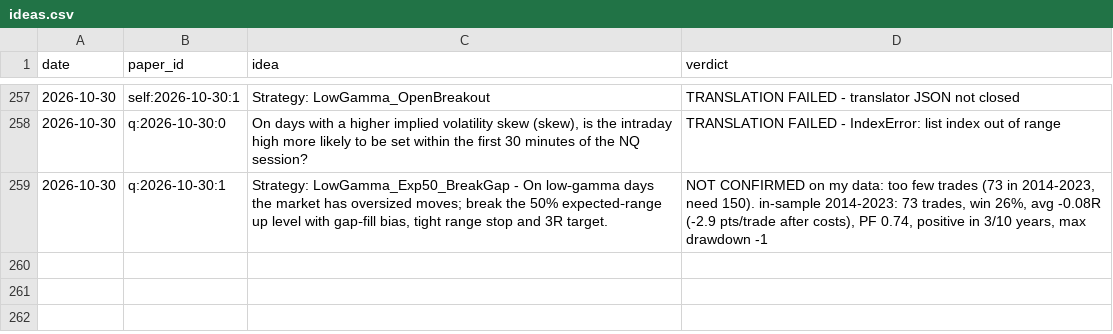
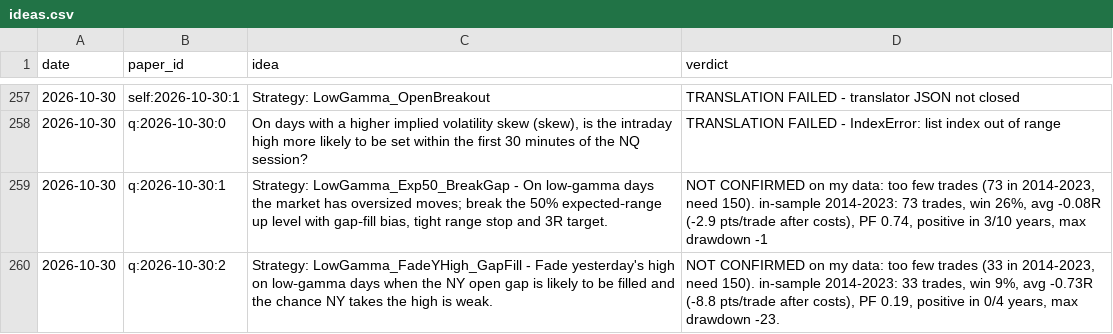
Before and after one commit to vannaflow1/nasdaq-bot, a CSV file: knowledge/ideas.csv, drawn as a sheet; only a part is shown, gaps mark what is left out; the diff names each change by its address in the sheet, - before the commit and + after, or states it on an @@ line.

```diff
--- a/knowledge/ideas.csv
+++ b/knowledge/ideas.csv
+row 260: 2026-10-30 | q:2026-10-30:2 | Strategy: LowGamma_FadeYHigh_GapFill - Fade yesterday's high on low‑gamma days when the NY open gap is likely to be filled and the chance NY takes the high is weak. | NOT CONFIRMED on my data: too few trades (33 in 2014-2023, need 150). in-sample 2014-2023: 33 trades, win 9%, avg -0.73R (-8.8 pts/trade after costs), PF 0.19, positive in 0/4 years, max drawdown -23.
```
Also changed, not shown: 6 other files.
